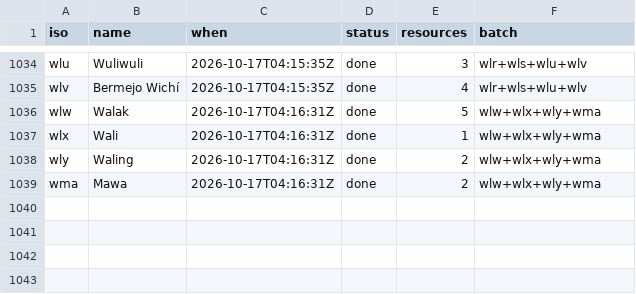
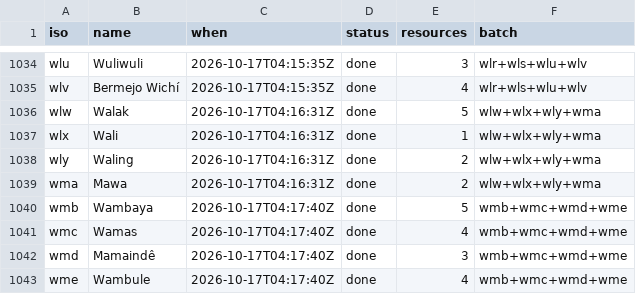
Before and after one commit to kornai/k12, a TSV file: plan/cloud_log.tsv, drawn as a sheet; only a part is shown, gaps mark what is left out.

```diff
--- a/plan/cloud_log.tsv
+++ b/plan/cloud_log.tsv
@@ -1039 +1039,5 @@ wly	Waling	2026-10-17T04:16:31Z	done	2	wlw+wlx+wly+wma
 wma	Mawa	2026-10-17T04:16:31Z	done	2	wlw+wlx+wly+wma
+wmb	Wambaya	2026-10-17T04:17:40Z	done	5	wmb+wmc+wmd+wme
+wmc	Wamas	2026-10-17T04:17:40Z	done	4	wmb+wmc+wmd+wme
+wmd	Mamaindê	2026-10-17T04:17:40Z	done	3	wmb+wmc+wmd+wme
+wme	Wambule	2026-10-17T04:17:40Z	done	4	wmb+wmc+wmd+wme
```
Also changed, not shown: 16 other files.
